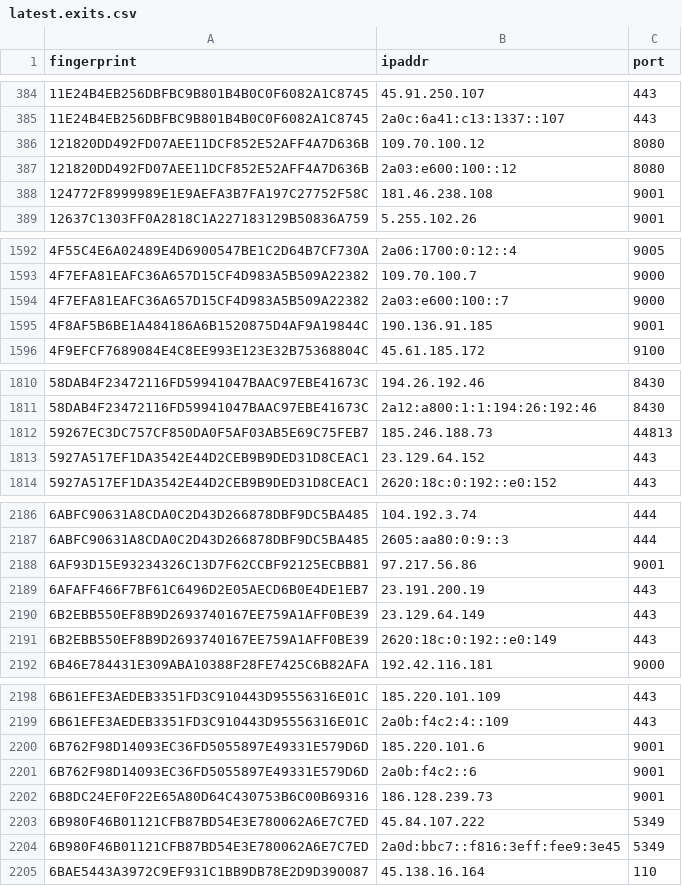
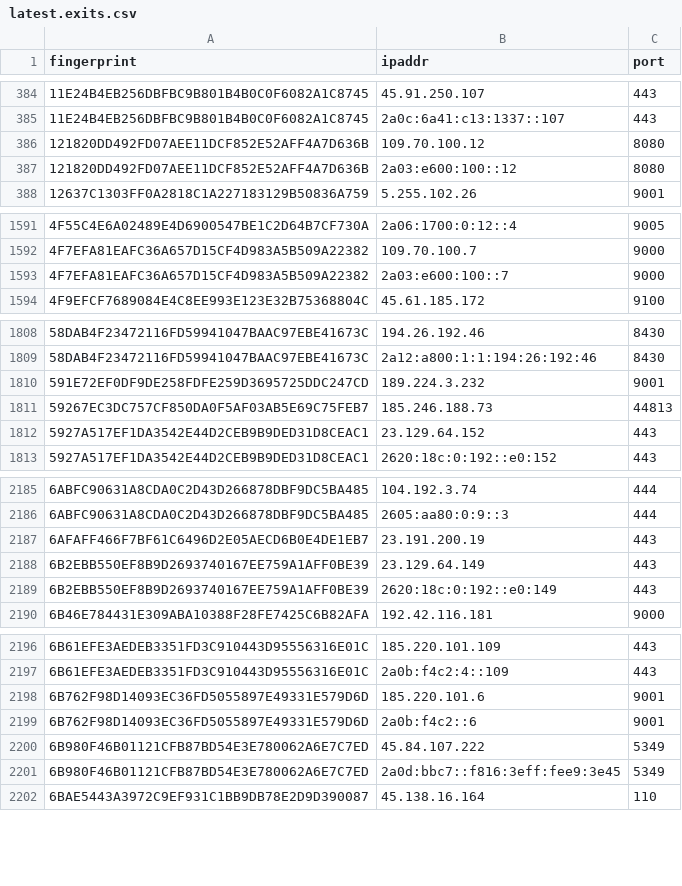
Before and after one commit to ling0x/tor-nodes, a CSV file: latest.exits.csv, drawn as a sheet; only a part is shown, gaps mark what is left out; removed rows and columns are numbered as before the commit, all else as after; the diff covers the shown part only; the diff names each change by its address in the sheet, - before the commit and + after, or states it on an @@ line.

```diff
--- a/latest.exits.csv
+++ b/latest.exits.csv
-row 388: 124772F8999989E1E9AEFA3B7FA197C27752F58C | 181.46.238.108 | 9001
-row 1595: 4F8AF5B6BE1A484186A6B1520875D4AF9A19844C | 190.136.91.185 | 9001
+row 1810: 591E72EF0DF9DE258FDFE259D3695725DDC247CD | 189.224.3.232 | 9001
-row 2188: 6AF93D15E93234326C13D7F62CCBF92125ECBB81 | 97.217.56.86 | 9001
-row 2202: 6B8DC24EF0F22E65A80D64C430753B6C00B69316 | 186.128.239.73 | 9001
```
Also changed, not shown: 2 added rows and 7 removed rows elsewhere in this file, latest.all.csv, latest.guards.csv.
